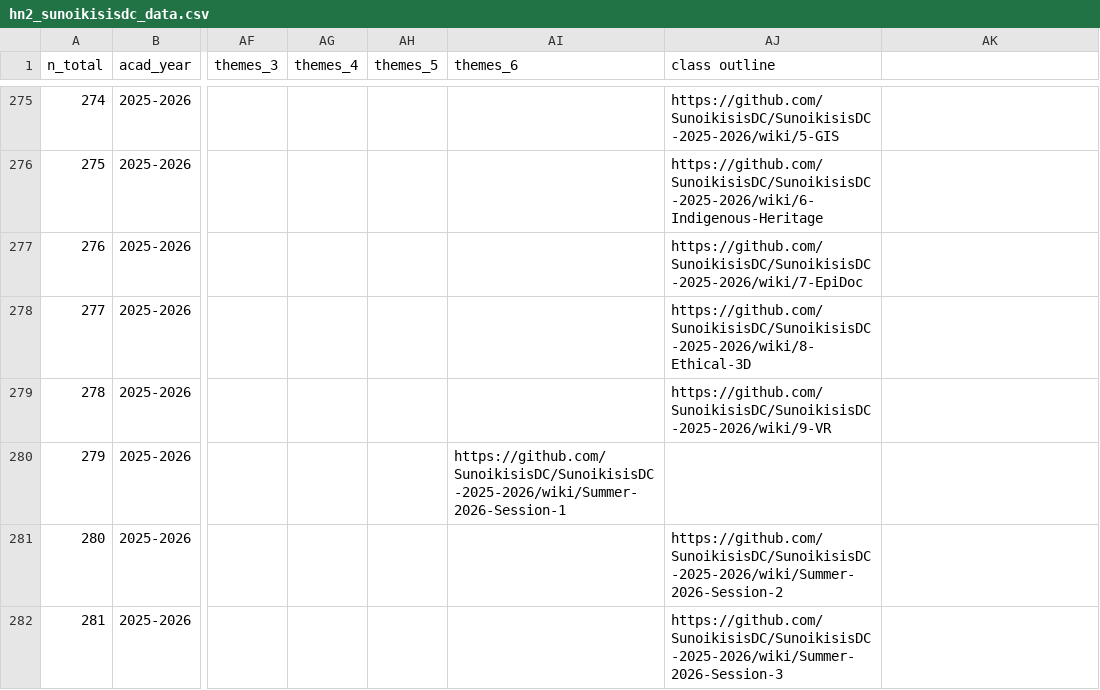
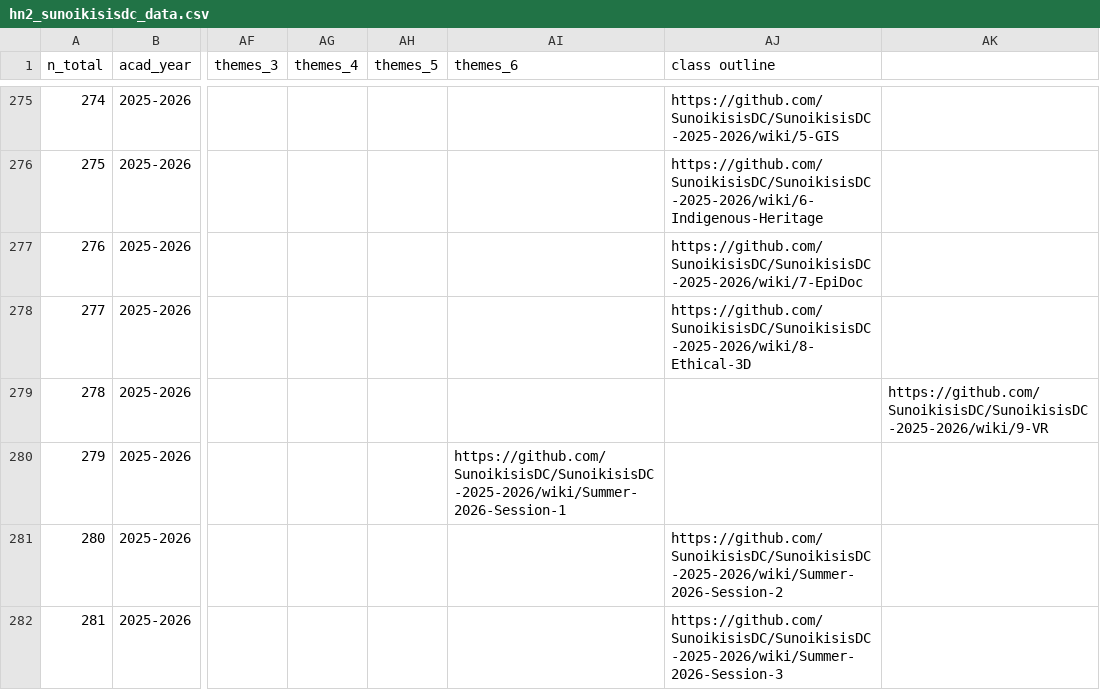
Before and after one commit to classnum/hn2_sunoikisisdc, a CSV file: hn2_sunoikisisdc_data.csv, drawn as a sheet; only a part is shown, gaps mark what is left out; the diff names each change by its address in the sheet, - before the commit and + after, or states it on an @@ line.

Commit message:
Fix formatting issues in hn2_sunoikisisdc_data.csv

```diff
--- a/hn2_sunoikisisdc_data.csv
+++ b/hn2_sunoikisisdc_data.csv
-AJ279 (class outline): https://github.com/SunoikisisDC/SunoikisisDC-2025-2026/wiki/9-VR
+AJ279 (class outline): (empty)
-AK279: (empty)
+AK279: https://github.com/SunoikisisDC/SunoikisisDC-2025-2026/wiki/9-VR
```
